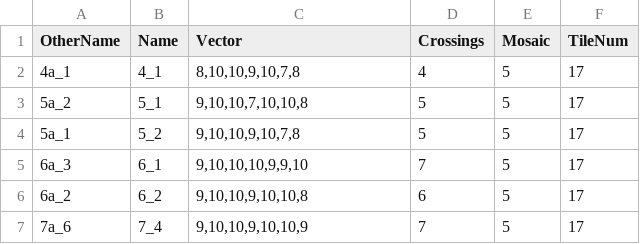
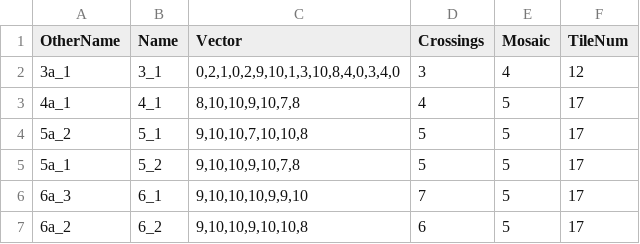
Before and after one commit to amheap/knot-mosaics, a CSV file: websiteFunctions/flaskApp/allKnots.csv, drawn as a sheet; only a part is shown; the shorter side is filled out with more unchanged rows; the diff names each change by its address in the sheet, - before the commit and + after, or states it on an @@ line.

```diff
--- a/websiteFunctions/flaskApp/allKnots.csv
+++ b/websiteFunctions/flaskApp/allKnots.csv
+row 2: 3a_1 | 3_1 | 0,2,1,0,2,9,10,1,3,10,8,4,0,3,4,0 | 3 | 4 | 12
```
Also changed, not shown: 3 other files.
